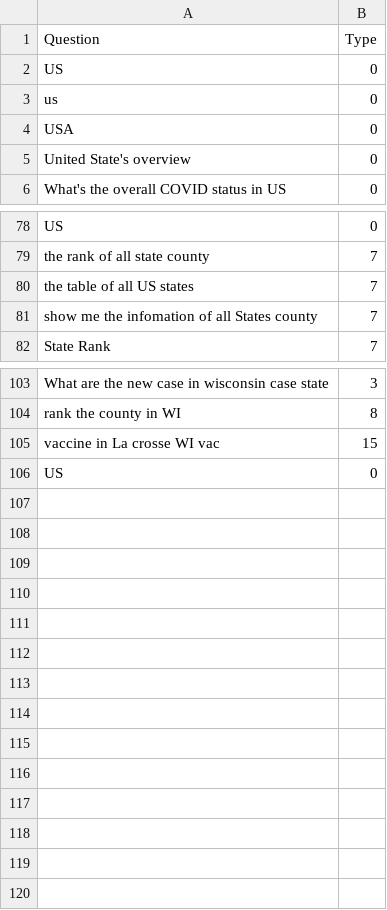
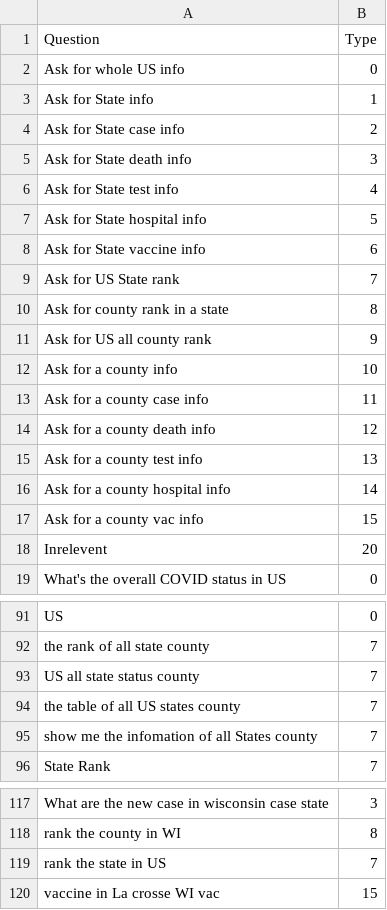
Before and after one commit to fancywe/COVID_NL_QA, a CSV file: Training set.csv, drawn as a sheet; only a part is shown, gaps mark what is left out.

Commit message:
test

```diff
--- a/Training set.csv
+++ b/Training set.csv
@@ -1,6 +1,19 @@
 Question,Type
-US,0
-us,0
-USA,0
-United State's overview,0
+Ask for whole US info,0
+Ask for State info,1
+Ask for State case info,2
+Ask for State death info,3
+Ask for State test info,4
+Ask for State hospital info,5
+Ask for State vaccine info,6
+Ask for US State rank,7
+Ask for county rank in a state,8
+Ask for US all county rank,9
+Ask for a county info,10
+Ask for a county case info,11
+Ask for a county death info,12
+Ask for a county test info,13
+Ask for a county hospital info,14
+Ask for a county vac info,15
+Inrelevent,20
 What's the overall COVID status in US,0
@@ -79,3 +92,4 @@ US,0
 the rank of all state county,7
-the table of all US states,7
+US all state status county,7
+the table of all US states county,7
 show me the infomation of all States county,7
@@ -104,3 +118,3 @@ What are the new case in wisconsin case state,3
 rank the county in WI,8
+rank the state in US,7
 vaccine in La crosse WI vac,15
-US,0
```
Also changed, not shown: 3 other files.
